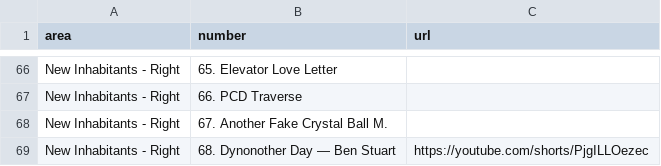
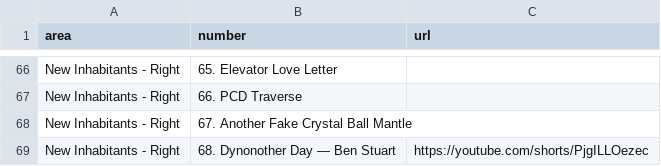
Before and after one commit to citrusvanilla/la-zoo, a CSV file: data.csv, drawn as a sheet; only a part is shown, gaps mark what is left out.

Commit message:
Update data.csv

```diff
--- a/data.csv
+++ b/data.csv
@@ -67,3 +67,3 @@ New Inhabitants - Right,65. Elevator Love Letter,
 New Inhabitants - Right,66. PCD Traverse,
-New Inhabitants - Right,67. Another Fake Crystal Ball M.,
+New Inhabitants - Right,67. Another Fake Crystal Ball Mantle,
 New Inhabitants - Right,68. Dynonother Day — Ben Stuart,https://youtube.com/shorts/PjgILLOezec
```
